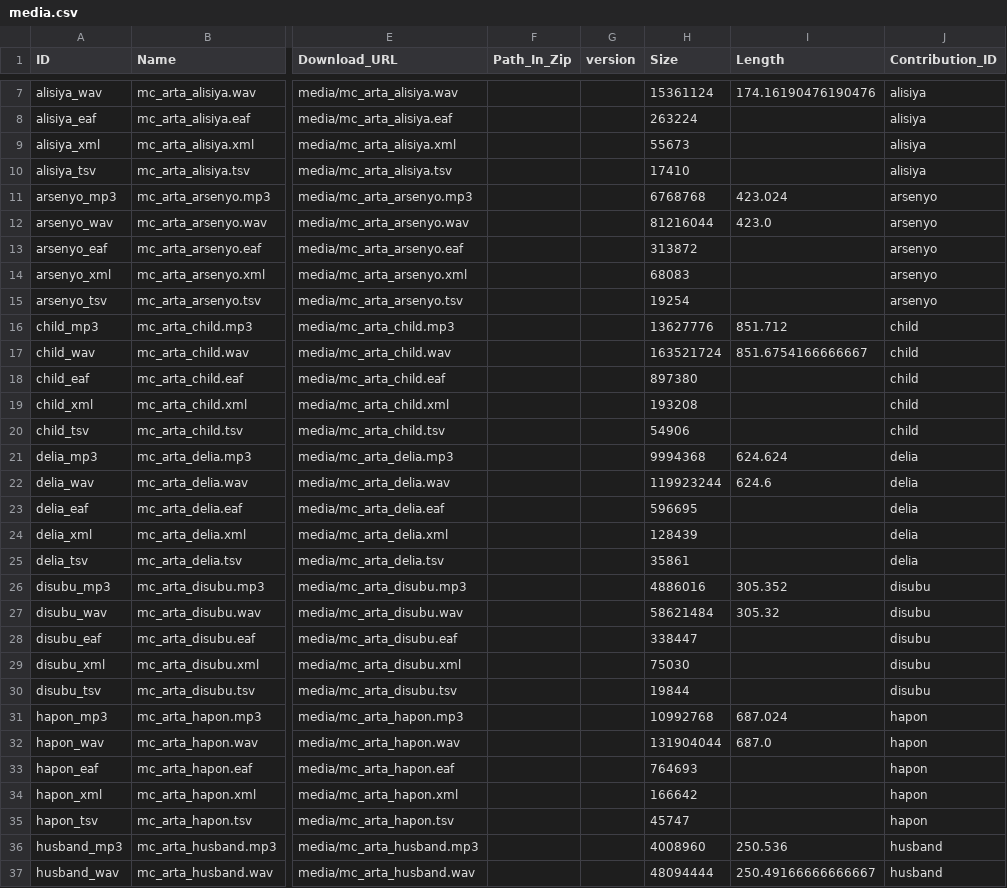
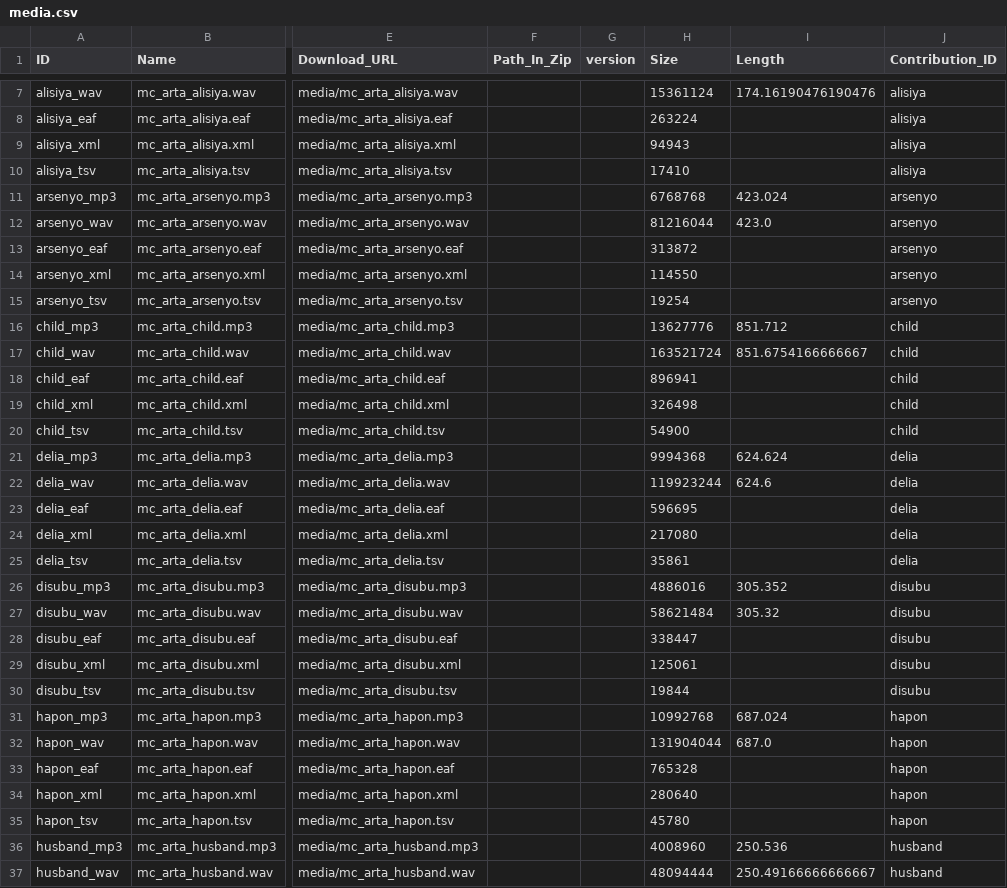
Before and after one commit to Multi-CAST/mcarta, a CSV file: cldf/media.csv, drawn as a sheet; only a part is shown, gaps mark what is left out; the diff covers the shown part only; the diff names each change by its address in the sheet, - before the commit and + after, or states it on an @@ line.

```diff
--- a/cldf/media.csv
+++ b/cldf/media.csv
-H9 (Size): 55673
+H9 (Size): 94943
-H14 (Size): 68083
+H14 (Size): 114550
-H18 (Size): 897380
+H18 (Size): 896941
-H19 (Size): 193208
+H19 (Size): 326498
-H20 (Size): 54906
+H20 (Size): 54900
-H24 (Size): 128439
+H24 (Size): 217080
-H29 (Size): 75030
+H29 (Size): 125061
-H33 (Size): 764693
+H33 (Size): 765328
-H34 (Size): 166642
+H34 (Size): 280640
-H35 (Size): 45747
+H35 (Size): 45780
```
Also changed, not shown: 9 edited cells elsewhere in this file, cldf/media/mc_arta_husband.tsv, cldf/media/mc_arta_marry.tsv, 32 other files.
